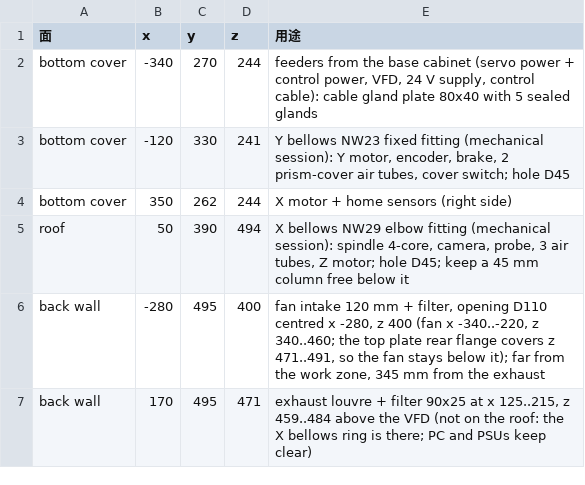
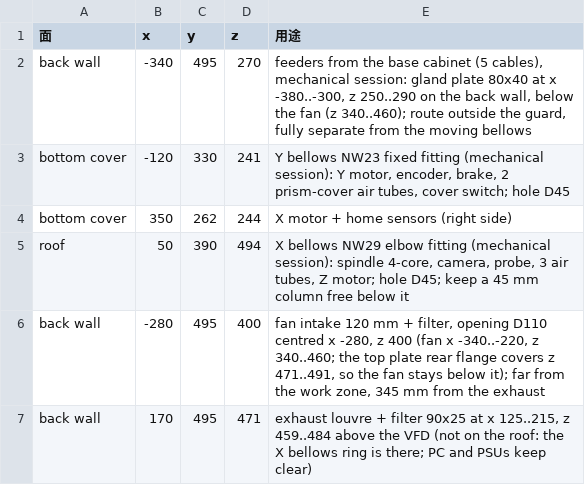
Before and after one commit to arco651749/CNC-DESIGN, a CSV file: column_box/openings.csv, drawn as a sheet.

```diff
--- a/column_box/openings.csv
+++ b/column_box/openings.csv
@@ -1,3 +1,3 @@
 面,x,y,z,用途
-bottom cover,-340,270,244,"feeders from the base cabinet (servo power + control power, VFD, 24 V supply, control cable): cable gland plate 80x40 with 5 sealed glands"
+back wall,-340,495,270,"feeders from the base cabinet (5 cables), mechanical session: gland plate 80x40 at x -380..-300, z 250..290 on the back wall, below the fan (z 340..460); route outside the guard, fully separate from the moving bellows"
 bottom cover,-120,330,241,"Y bellows NW23 fixed fitting (mechanical session): Y motor, encoder, brake, 2 prism-cover air tubes, cover switch; hole D45"
```
Also changed, not shown: 15 other files.
